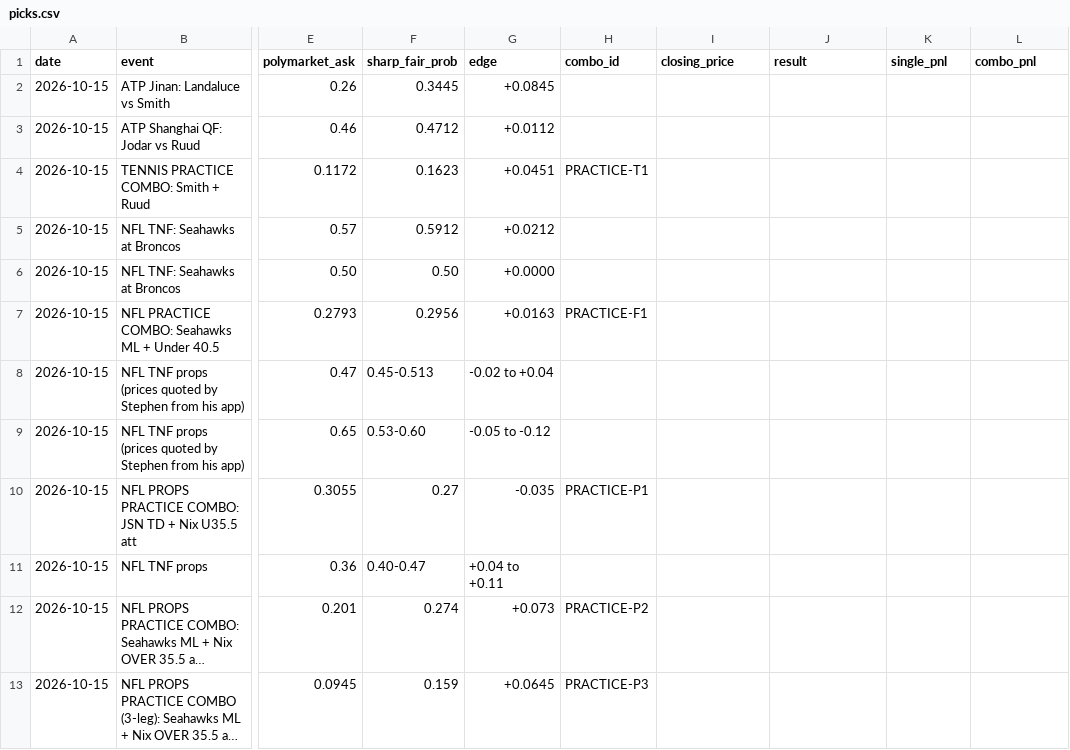
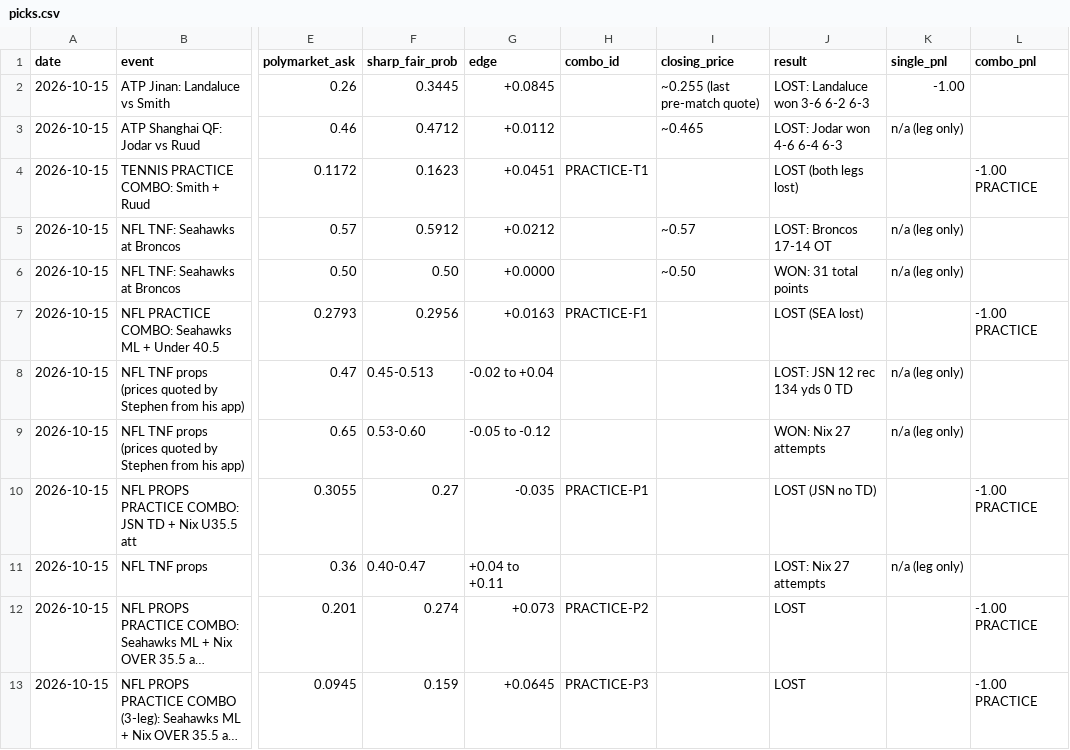
Before and after one commit to stephenahl/tradesheets-network, a CSV file: polymarket/combos/picks.csv, drawn as a sheet; only a part is shown, gaps mark what is left out; long unchanged cells end in …; the diff names each change by its address in the sheet, - before the commit and + after, or states it on an @@ line.

```diff
--- a/polymarket/combos/picks.csv
+++ b/polymarket/combos/picks.csv
-I2 (closing_price): (empty)
+I2 (closing_price): ~0.255 (last pre-match quote)
-J2 (result): (empty)
+J2 (result): LOST: Landaluce won 3-6 6-2 6-3
-K2 (single_pnl): (empty)
+K2 (single_pnl): -1.00
-I3 (closing_price): (empty)
+I3 (closing_price): ~0.465
-J3 (result): (empty)
+J3 (result): LOST: Jodar won 4-6 6-4 6-3
-K3 (single_pnl): (empty)
+K3 (single_pnl): n/a (leg only)
-J4 (result): (empty)
+J4 (result): LOST (both legs lost)
-L4 (combo_pnl): (empty)
+L4 (combo_pnl): -1.00 PRACTICE
-I5 (closing_price): (empty)
+I5 (closing_price): ~0.57
-J5 (result): (empty)
+J5 (result): LOST: Broncos 17-14 OT
-K5:K6 (single_pnl): (empty)
+K5:K6 (single_pnl): n/a (leg only)
-I6 (closing_price): (empty)
+I6 (closing_price): ~0.50
-J6 (result): (empty)
+J6 (result): WON: 31 total points
-J7 (result): (empty)
+J7 (result): LOST (SEA lost)
-L7 (combo_pnl): (empty)
+L7 (combo_pnl): -1.00 PRACTICE
-J8 (result): (empty)
+J8 (result): LOST: JSN 12 rec 134 yds 0 TD
-K8:K9 (single_pnl): (empty)
+K8:K9 (single_pnl): n/a (leg only)
-J9 (result): (empty)
+J9 (result): WON: Nix 27 attempts
-J10 (result): (empty)
+J10 (result): LOST (JSN no TD)
-L10 (combo_pnl): (empty)
+L10 (combo_pnl): -1.00 PRACTICE
-J11 (result): (empty)
+J11 (result): LOST: Nix 27 attempts
-K11 (single_pnl): (empty)
+K11 (single_pnl): n/a (leg only)
-J12:J13 (result): (empty)
+J12:J13 (result): LOST
-L12:L13 (combo_pnl): (empty)
+L12:L13 (combo_pnl): -1.00 PRACTICE
```
Also changed, not shown: 2 other files.
